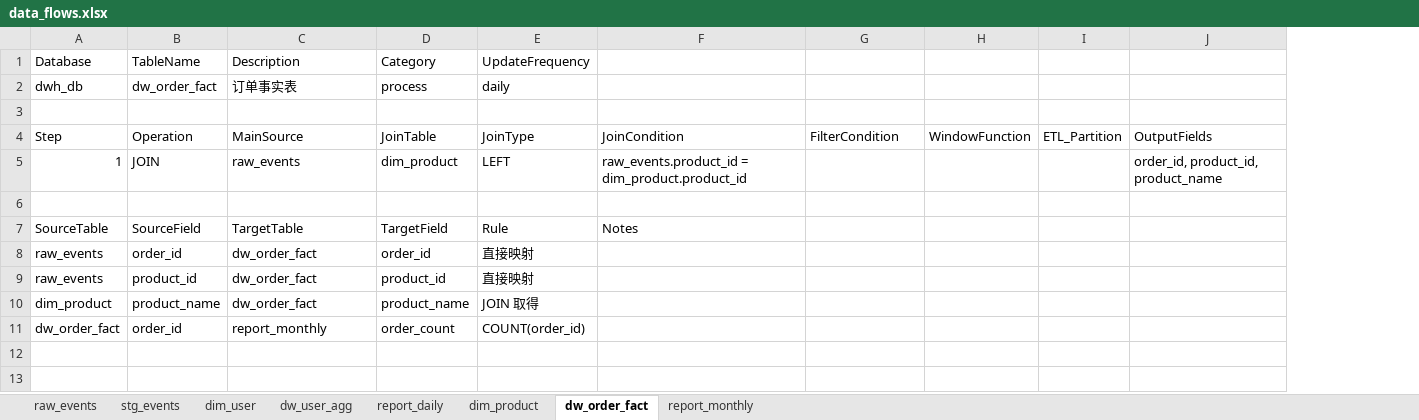
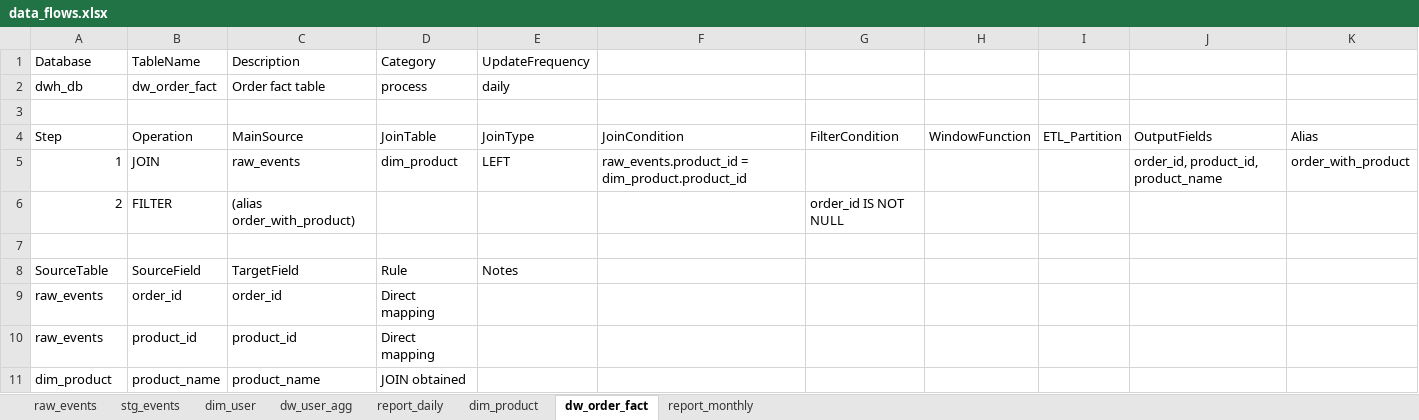
Before and after one commit to yuqingjue/SQL-mysql-SQLsever-, an Excel workbook: data_flows.xlsx, sheet dw_order_fact, drawn as a sheet; values as stored, in another font and other column widths than the file's, no borders; removed rows and columns are numbered as before the commit, all else as after; the diff names each change by its address in the sheet, - before the commit and + after, or states it on an @@ line.

```diff
--- a/data_flows.xlsx (sheet dw_order_fact)
+++ b/data_flows.xlsx (sheet dw_order_fact)
+column K, rows 4-5: Alias | order_with_product
-C2: 订单事实表
+C2: Order fact table
+row 6: 2 | FILTER | (alias order_with_product) |  |  |  | order_id IS NOT NULL
-C8: TargetTable
+C8: TargetField
-D8: TargetField
+D8: Rule
-E8: Rule
+E8: Notes
-F8: Notes
+F8: (empty)
-C9: dw_order_fact
+C9: order_id
-D9: order_id
+D9: Direct mapping
-E9:E10: 直接映射
+E9:E10: (empty)
-C10: dw_order_fact
+C10: product_id
-D10: product_id
+D10: Direct mapping
-C11: dw_order_fact
+C11: product_name
-D11: product_name
+D11: JOIN obtained
-E11: JOIN 取得
+E11: (empty)
-row 11: dw_order_fact | order_id | report_monthly | order_count | COUNT(order_id)
```
Also changed, not shown: sheet dw_user_agg, sheet stg_events, sheet raw_events, sheet dim_user, sheet report_daily, sheet dim_product, 1 more sheet, 1 other file.
